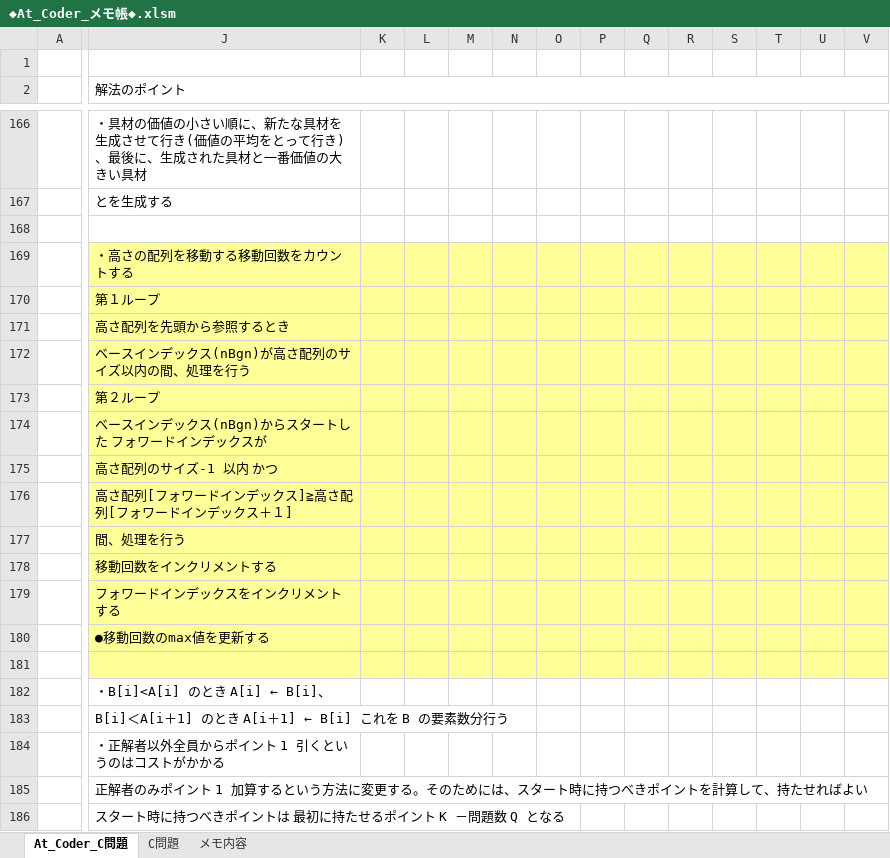
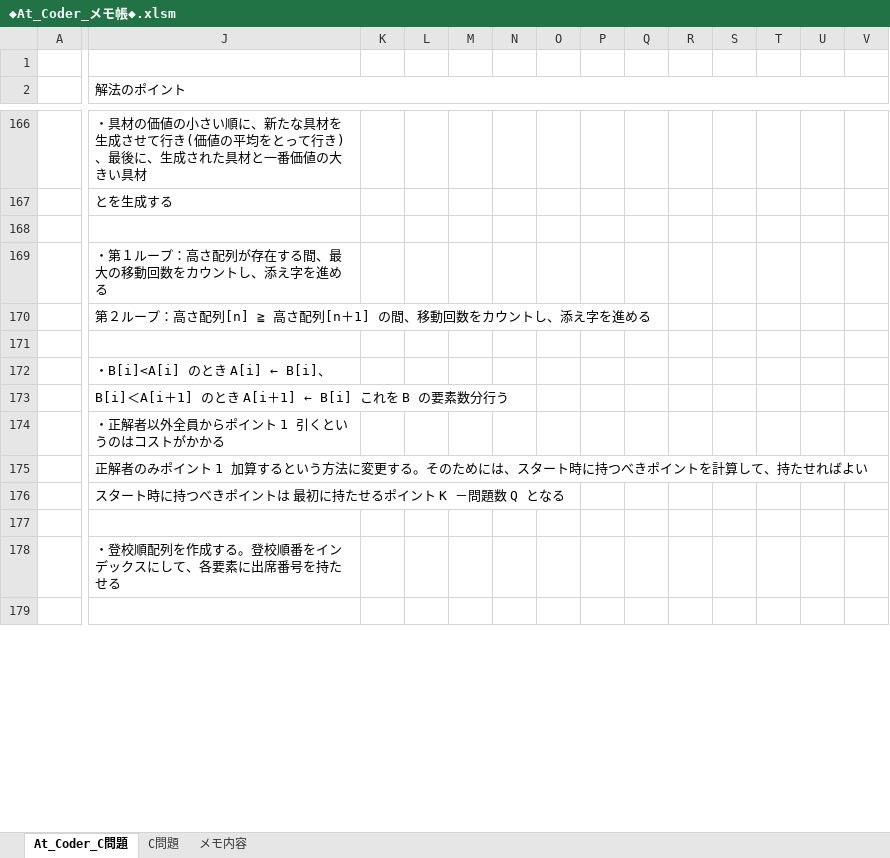
Before and after one commit to roshihie/At_Coder, an Excel workbook: ◆At_Coder_メモ帳◆.xlsm, sheet At_Coder_C問題, drawn as a sheet; only a part is shown, gaps mark what is left out; the shorter side is filled out with more unchanged rows; values as stored, in another font and other column widths than the file's, no borders; charts and pictures and conditional formats not drawn; removed rows and columns are numbered as before the commit, all else as after; rows hold the shown columns only; the diff covers the shown part only; the diff names each change by its address in the sheet, - before the commit and + after, or states it on an @@ line.

```diff
--- a/◆At_Coder_メモ帳◆.xlsm (sheet At_Coder_C問題)
+++ b/◆At_Coder_メモ帳◆.xlsm (sheet At_Coder_C問題)
-J169 (解法のポイント): ・高さの配列を移動する移動回数をカウントする
+J169 (解法のポイント): ・第１ループ：高さ配列が存在する間、最大の移動回数をカウントし、添え字を進める
-J169:V169 fill: #FFFF99
+J169:V169 fill: none
-row 170:  | 第１ループ
-row 171:  | 高さ配列を先頭から参照するとき
-row 172:  | ベースインデックス(nBgn)が高さ配列のサイズ以内の間、処理を行う
-row 173:  | 第２ループ
-row 174:  | ベースインデックス(nBgn)からスタートした フォワードインデックスが
-row 175:  | 高さ配列のサイズ-1 以内 かつ
-J170 (解法のポイント): 高さ配列[フォワードインデックス]≧高さ配列[フォワードインデックス＋１]
+J170 (解法のポイント): 第２ループ：高さ配列[n] ≧ 高さ配列[n＋1] の間、移動回数をカウントし、添え字を進める
-J170:V170 fill: #FFFF99
+J170:V170 fill: none
-row 177:  | 間、処理を行う
-row 178:  | 移動回数をインクリメントする
-row 179:  | フォワードインデックスをインクリメントする
-row 180:  | ●移動回数のmax値を更新する
-J171:V171 fill: #FFFF99
+J171:V171 fill: none
```
Also changed, not shown: 8 removed rows, 2 edited cells and cell formats elsewhere in this sheet, formulas that keep their value, charts or pictures, 2 other files.
